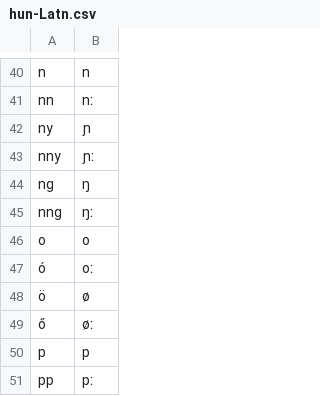
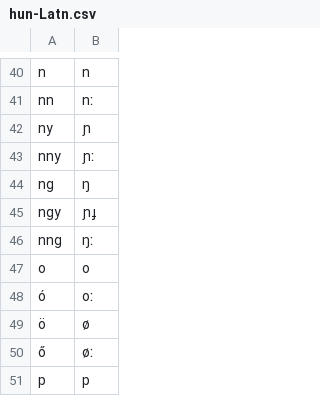
Before and after one commit to dmort27/epitran, a CSV file: epitran/data/map/hun-Latn.csv, drawn as a sheet; only a part is shown, gaps mark what is left out; the shorter side is filled out with more unchanged rows.

Commit message:
Update hun-Latn.csv
add `ngy,ɲɟ` as in "gyöngy"

```diff
--- a/epitran/data/map/hun-Latn.csv
+++ b/epitran/data/map/hun-Latn.csv
@@ -44,2 +44,3 @@ nny,ɲː
 ng,ŋ
+ngy,ɲɟ
 nng,ŋː
```
